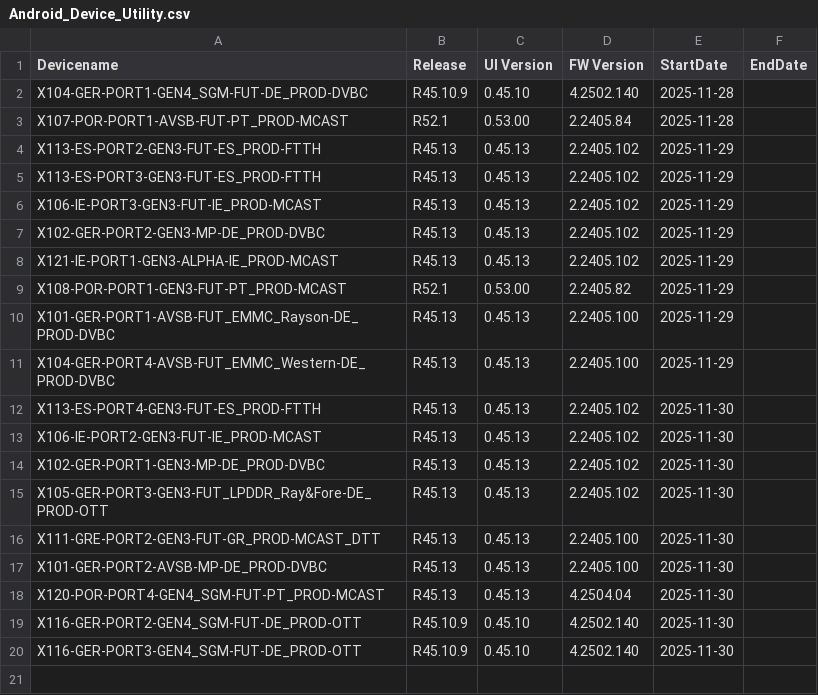
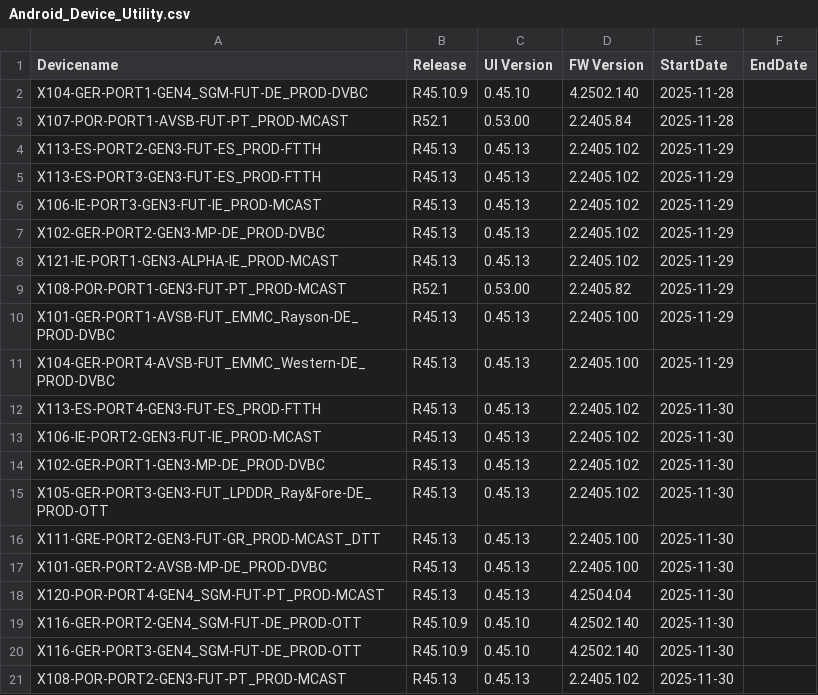
Before and after one commit to VFTV-Testing/VCOEQA-Utilities, a CSV file: DeviceInformation_Utility/Android_Device_Utility.csv, drawn as a sheet.

Commit message:
Update device data for X108-POR-PORT2-GEN3-FUT-PT_PROD-MCAST

```diff
--- a/DeviceInformation_Utility/Android_Device_Utility.csv
+++ b/DeviceInformation_Utility/Android_Device_Utility.csv
@@ -20 +20,2 @@ X116-GER-PORT2-GEN4_SGM-FUT-DE_PROD-OTT,R45.10.9,0.45.10,4.2502.140,2025-11-30,
 X116-GER-PORT3-GEN4_SGM-FUT-DE_PROD-OTT,R45.10.9,0.45.10,4.2502.140,2025-11-30,
+X108-POR-PORT2-GEN3-FUT-PT_PROD-MCAST,R45.13,0.45.13,2.2405.102,2025-11-30,
```
